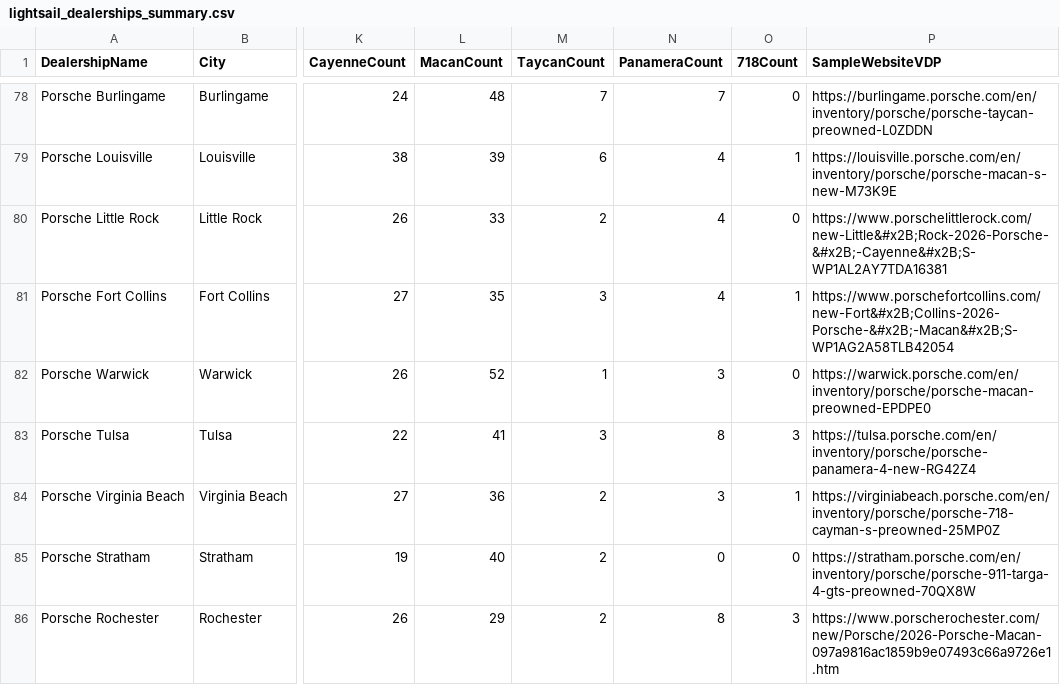
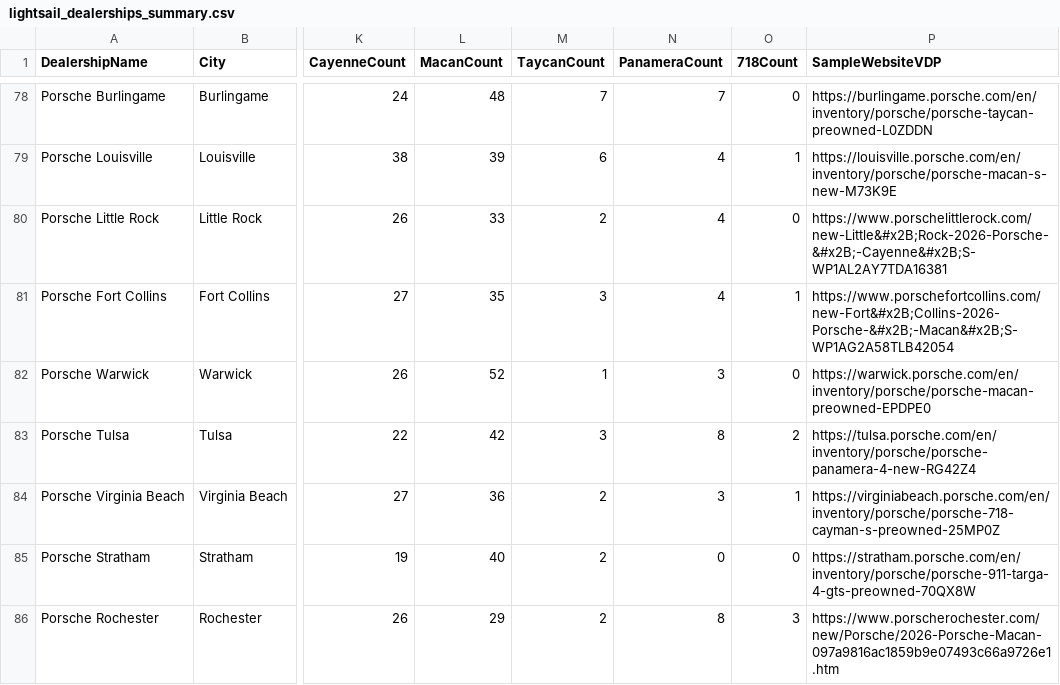
Before and after one commit to yhcnbgvtng-rgb/TrimScout, a CSV file: lightsail_dealerships_summary.csv, drawn as a sheet; only a part is shown, gaps mark what is left out; the diff covers the shown part only; the diff names each change by its address in the sheet, - before the commit and + after, or states it on an @@ line.

```diff
--- a/lightsail_dealerships_summary.csv
+++ b/lightsail_dealerships_summary.csv
-L83 (MacanCount): 41
+L83 (MacanCount): 42
-O83 (718Count): 3
+O83 (718Count): 2
```
Also changed, not shown: 13 edited cells elsewhere in this file, public/lightsail_dealerships_summary.csv, 5 other files.
